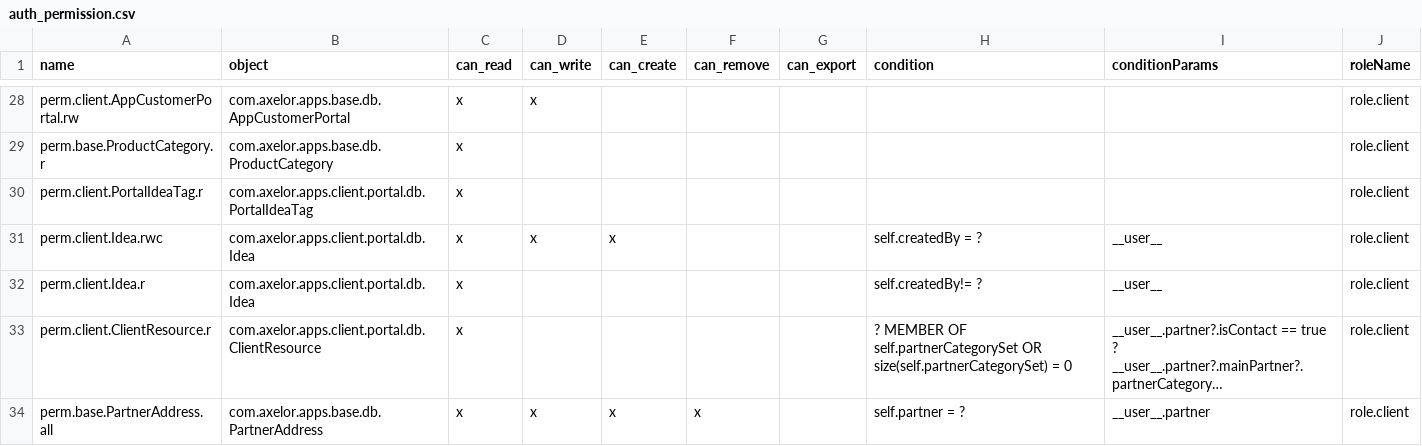
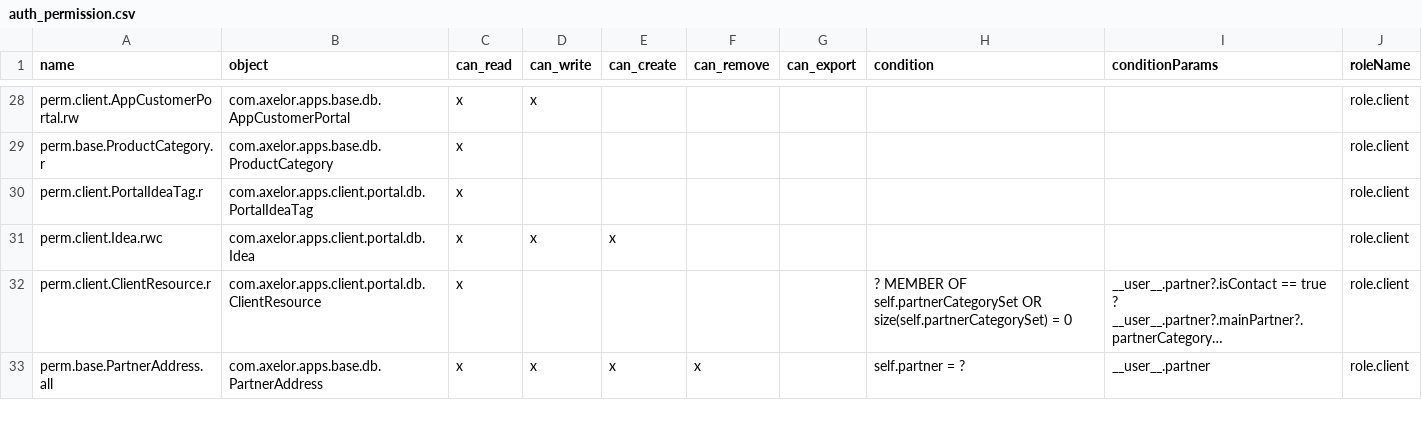
Before and after one commit to axelor/axelor-addons, a CSV file: axelor-customer-portal/src/main/resources/data-init/input/auth_permission.csv, drawn as a sheet; only a part is shown, gaps mark what is left out; long unchanged cells end in …; the diff names each change by its address in the sheet, - before the commit and + after, or states it on an @@ line.

Commit message:
RM#45491 New portal : modifications and corrections

```diff
--- a/axelor-customer-portal/src/main/resources/data-init/input/auth_permission.csv
+++ b/axelor-customer-portal/src/main/resources/data-init/input/auth_permission.csv
-H31 (condition): self.createdBy = ?
+H31 (condition): (empty)
-I31 (conditionParams): __user__
+I31 (conditionParams): (empty)
-row 32: perm.client.Idea.r | com.axelor.apps.client.portal.db.Idea | x |  |  |  |  | self.createdBy!= ? | __user__ | role.client
```
Also changed, not shown: 3 other files.
